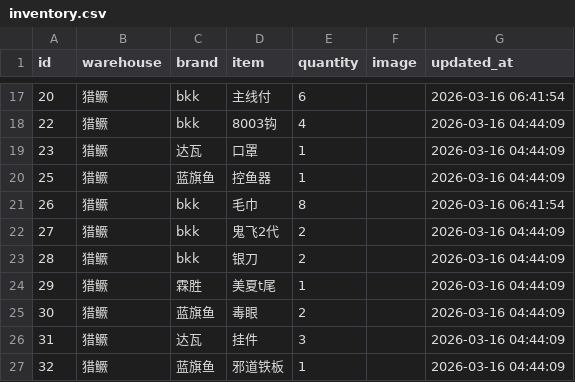
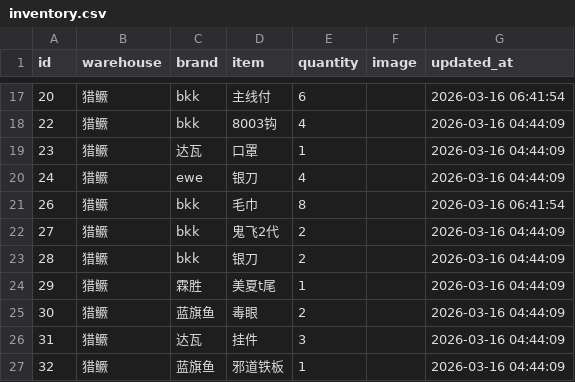
Before and after one commit to whalesw2026/fishing-inventory-web, a CSV file: inventory.csv, drawn as a sheet; only a part is shown, gaps mark what is left out; removed rows and columns are numbered as before the commit, all else as after; the diff names each change by its address in the sheet, - before the commit and + after, or states it on an @@ line.

Commit message:
Update: 2026-03-16 07:58:47

```diff
--- a/inventory.csv
+++ b/inventory.csv
-row 20: 25 | 猎鳜 | 蓝旗鱼 | 控鱼器 | 1 |  | 2026-03-16 04:44:09
+row 20: 24 | 猎鳜 | ewe | 银刀 | 4 |  | 2026-03-16 04:44:09
```
